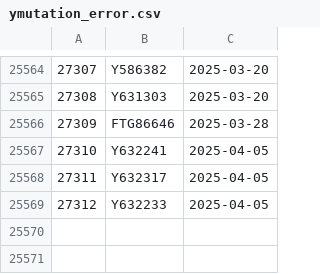
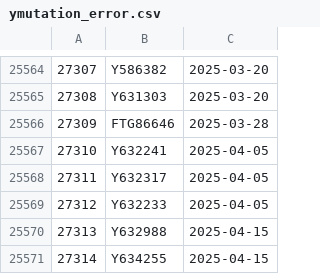
Before and after one commit to dnachron/ymutations, a CSV file: rawfile/ymutation_error.csv, drawn as a sheet; only a part is shown, gaps mark what is left out.

Commit message:
"sync 2025-04-15"

```diff
--- a/rawfile/ymutation_error.csv
+++ b/rawfile/ymutation_error.csv
@@ -25569 +25569,3 @@
 27312,Y632233,2025-04-05
+27313,Y632988,2025-04-15
+27314,Y634255,2025-04-15
```
